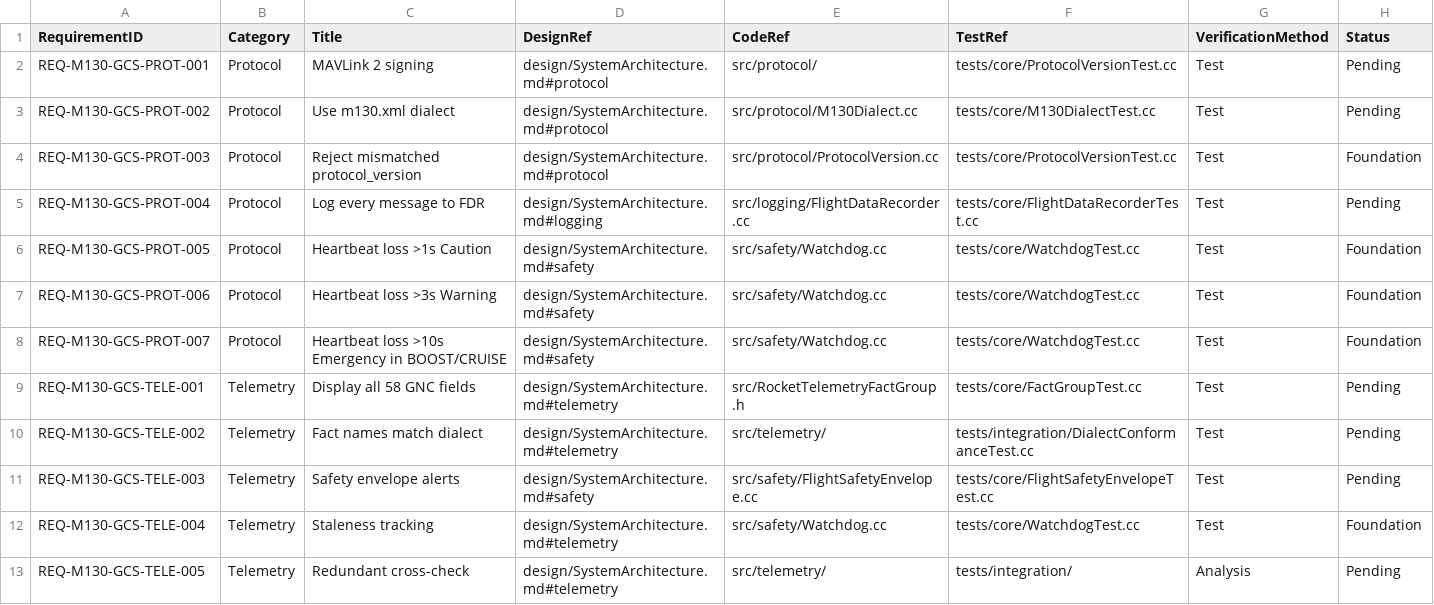
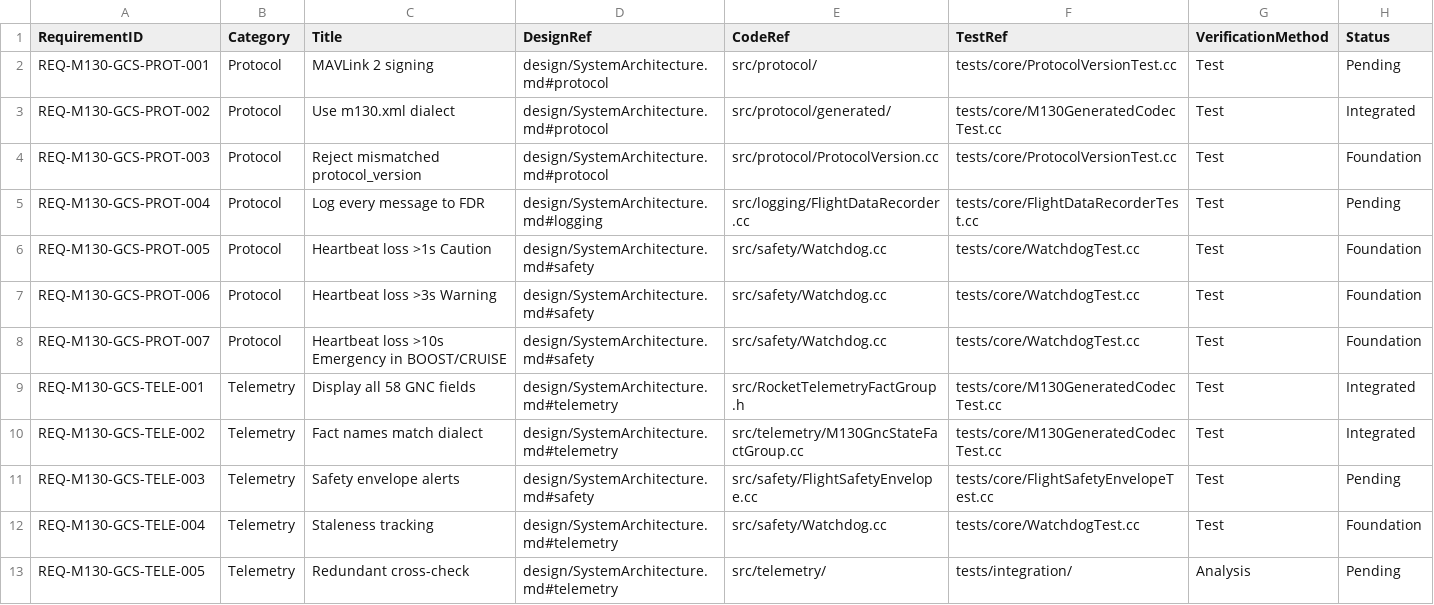
Before and after one commit to shebah2040-max/_m13, a CSV file: qgc/custom/docs/requirements/traceability.csv, drawn as a sheet; only a part is shown.

Commit message:
[Pillar 2] Protocol maturity: m130.xml codegen + M130GncStateFactGroup
- tools/generate-dialect.py: stdlib-only Python generator that emits
  typed C++ structs, enums and a dialect table from m130.xml. CI runs
  --check to prevent drift.
- src/protocol/generated/*.generated.{h,cc}: 16 messages + 6 enums with
  wire-order pack/unpack/operator== and kWireSize/kName/kMsgId metadata.
- src/telemetry/M130GncStateFactGroup: Qt FactGroup backed by the
  generated M130GncState struct, registered as 'm130Gnc' on every
  Vehicle. Coexists with legacy RocketTelemetryFactGroup for a safe
  dual-receive migration.
- CustomPlugin::_dispatchM130Message: decodes 42000-42255 via the
  generated structs, feeds the SafetyKernel watchdog, runs envelope
  checks on phi/alpha_est, and drops the GNC state into the new
  FactGroup.
- tests/core/M130GeneratedCodecTest.cc: 7 assertions covering dialect
  table, round-trip, array fields, short-payload rejection, wire-size
  invariants and enum toString().
- m130-foundation.yml: new 'generate-dialect --check' step.
- Docs: docs/design/ProtocolCodegen.md, ICD-MAVLink.md §5-§6.1 updated
  with the dispatcher status table, README roadmap flag set.

All 16 core tests pass locally.

```diff
--- a/qgc/custom/docs/requirements/traceability.csv
+++ b/qgc/custom/docs/requirements/traceability.csv
@@ -2,3 +2,3 @@ RequirementID,Category,Title,DesignRef,CodeRef,TestRef,VerificationMethod,Status
 REQ-M130-GCS-PROT-001,Protocol,MAVLink 2 signing,design/SystemArchitecture.md#protocol,src/protocol/,tests/core/ProtocolVersionTest.cc,Test,Pending
-REQ-M130-GCS-PROT-002,Protocol,Use m130.xml dialect,design/SystemArchitecture.md#protocol,src/protocol/M130Dialect.cc,tests/core/M130DialectTest.cc,Test,Pending
+REQ-M130-GCS-PROT-002,Protocol,Use m130.xml dialect,design/SystemArchitecture.md#protocol,src/protocol/generated/,tests/core/M130GeneratedCodecTest.cc,Test,Integrated
 REQ-M130-GCS-PROT-003,Protocol,Reject mismatched protocol_version,design/SystemArchitecture.md#protocol,src/protocol/ProtocolVersion.cc,tests/core/ProtocolVersionTest.cc,Test,Foundation
@@ -8,4 +8,4 @@ REQ-M130-GCS-PROT-006,Protocol,Heartbeat loss >3s Warning,design/SystemArchitect
 REQ-M130-GCS-PROT-007,Protocol,Heartbeat loss >10s Emergency in BOOST/CRUISE,design/SystemArchitecture.md#safety,src/safety/Watchdog.cc,tests/core/WatchdogTest.cc,Test,Foundation
-REQ-M130-GCS-TELE-001,Telemetry,Display all 58 GNC fields,design/SystemArchitecture.md#telemetry,src/RocketTelemetryFactGroup.h,tests/core/FactGroupTest.cc,Test,Pending
-REQ-M130-GCS-TELE-002,Telemetry,Fact names match dialect,design/SystemArchitecture.md#telemetry,src/telemetry/,tests/integration/DialectConformanceTest.cc,Test,Pending
+REQ-M130-GCS-TELE-001,Telemetry,Display all 58 GNC fields,design/SystemArchitecture.md#telemetry,src/RocketTelemetryFactGroup.h,tests/core/M130GeneratedCodecTest.cc,Test,Integrated
+REQ-M130-GCS-TELE-002,Telemetry,Fact names match dialect,design/SystemArchitecture.md#telemetry,src/telemetry/M130GncStateFactGroup.cc,tests/core/M130GeneratedCodecTest.cc,Test,Integrated
 REQ-M130-GCS-TELE-003,Telemetry,Safety envelope alerts,design/SystemArchitecture.md#safety,src/safety/FlightSafetyEnvelope.cc,tests/core/FlightSafetyEnvelopeTest.cc,Test,Pending
```
Also changed, not shown: 20 other files.
